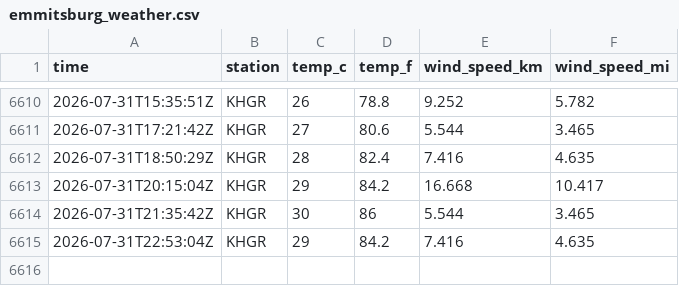
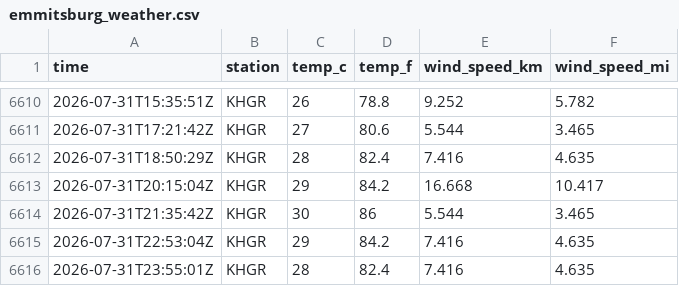
Before and after one commit to tlwksj/data330-weathercollection, a CSV file: data/emmitsburg_weather.csv, drawn as a sheet; only a part is shown, gaps mark what is left out.

```diff
--- a/data/emmitsburg_weather.csv
+++ b/data/emmitsburg_weather.csv
@@ -6615 +6615,2 @@ time,station,temp_c,temp_f,wind_speed_km,wind_speed_mi
 2026-07-31T22:53:04Z,KHGR,29,84.2,7.416,4.635
+2026-07-31T23:55:01Z,KHGR,28,82.4,7.416,4.635
```
